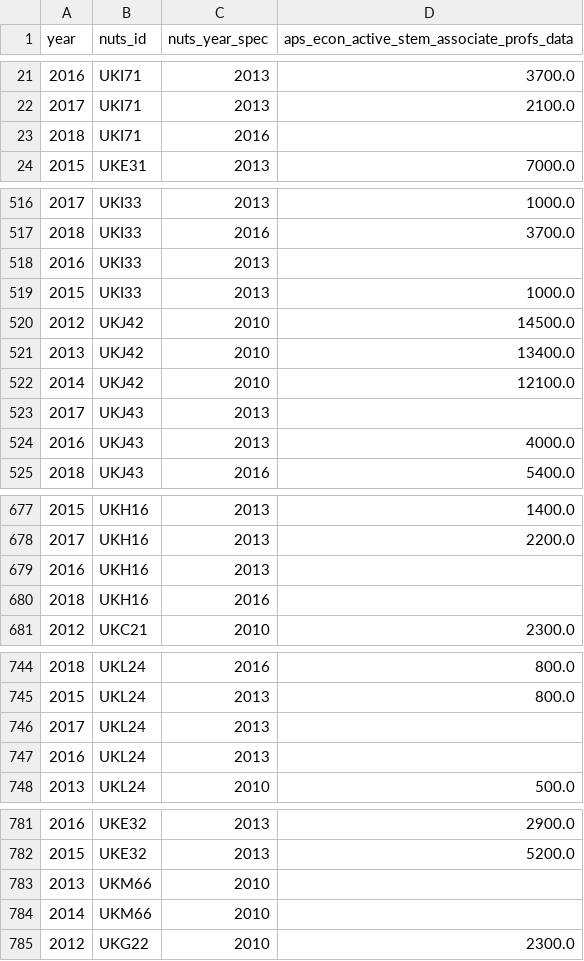
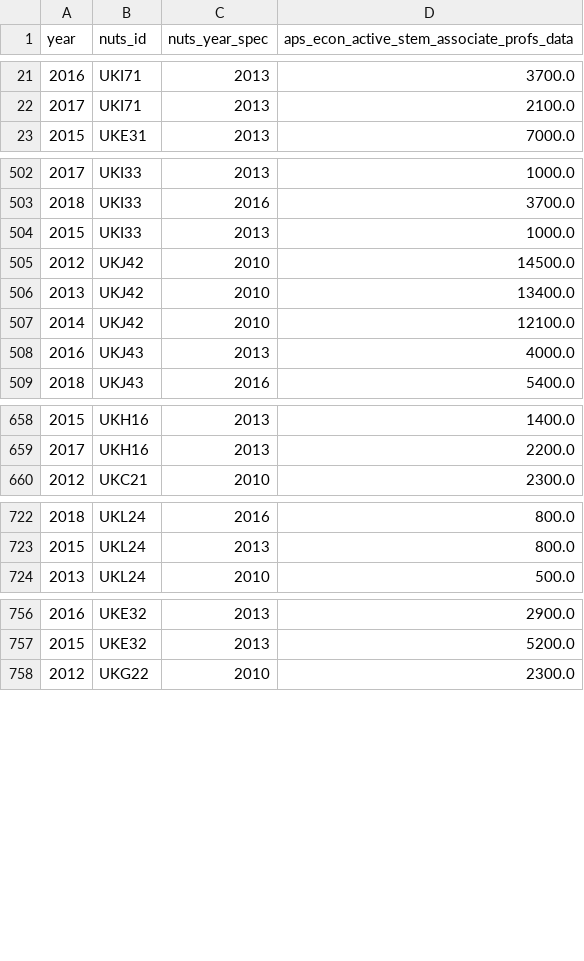
Before and after one commit to nestauk/beis-indicators, a CSV file: ds/data/processed/aps/aps_econ_active_stem_associate_profs_data.nuts3.csv, drawn as a sheet; only a part is shown, gaps mark what is left out; the diff covers the shown part only; the diff names each change by its address in the sheet, - before the commit and + after, or states it on an @@ line.

```diff
--- a/ds/data/processed/aps/aps_econ_active_stem_associate_profs_data.nuts3.csv
+++ b/ds/data/processed/aps/aps_econ_active_stem_associate_profs_data.nuts3.csv
-row 23: 2018 | UKI71 | 2016
-row 518: 2016 | UKI33 | 2013
-row 523: 2017 | UKJ43 | 2013
-row 679: 2016 | UKH16 | 2013
-row 680: 2018 | UKH16 | 2016
-row 746: 2017 | UKL24 | 2013
-row 747: 2016 | UKL24 | 2013
-row 783: 2013 | UKM66 | 2010
-row 784: 2014 | UKM66 | 2010
```
Also changed, not shown: 23 removed rows elsewhere in this file, ds/data/processed/aps/aps_econ_active_stem_associate_profs_data.nuts2.csv, ds/data/processed/aps/aps_econ_active_stem_profs_data.nuts2.csv, 11 other files.
